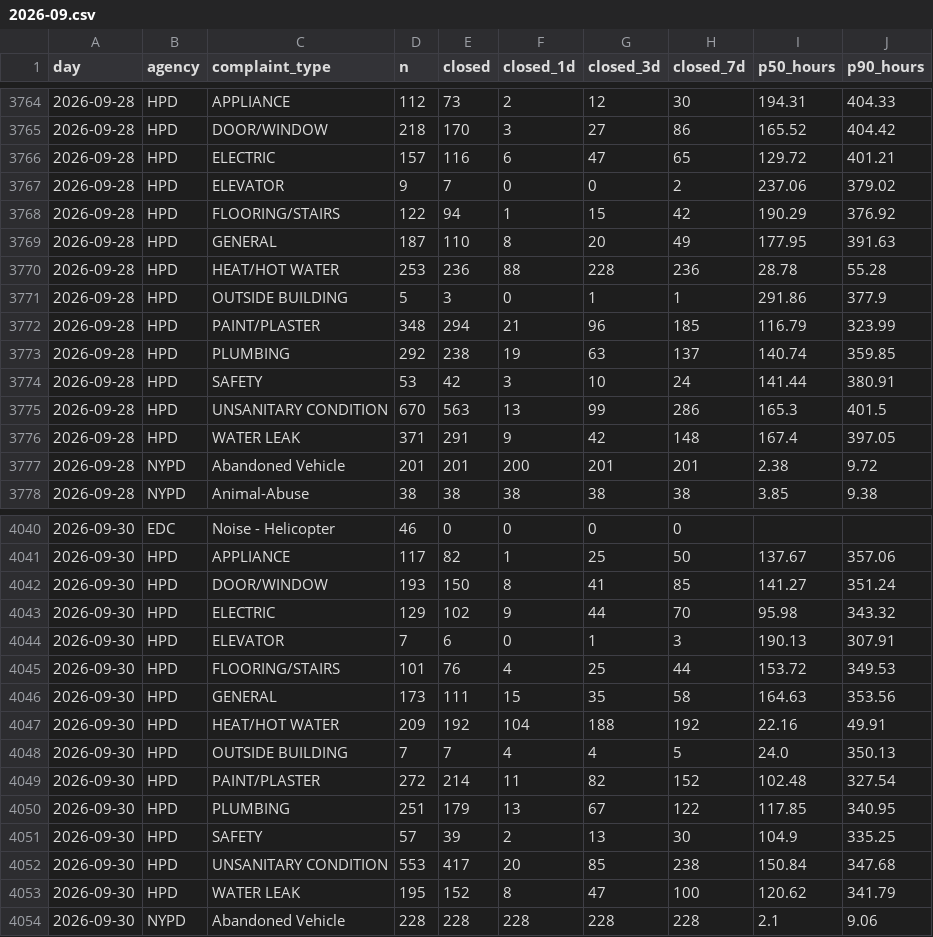
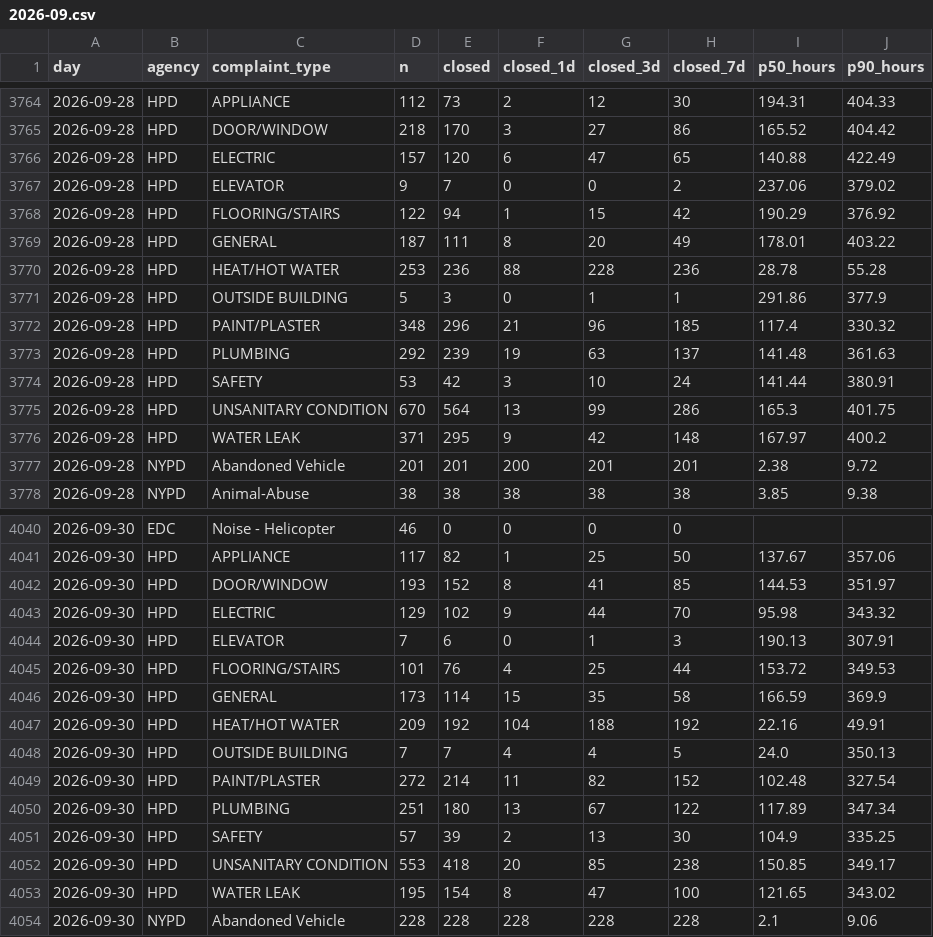
Before and after one commit to AshokReddy010/nyc-311-pulse, a CSV file: data/resolution/2026-09.csv, drawn as a sheet; only a part is shown, gaps mark what is left out; the diff covers the shown part only.

```diff
--- a/data/resolution/2026-09.csv
+++ b/data/resolution/2026-09.csv
@@ -3765,13 +3765,13 @@ day,agency,complaint_type,n,closed,closed_1d,closed_3d,closed_7d,p50_hours,p90_h
 2026-09-28,HPD,DOOR/WINDOW,218,170,3,27,86,165.52,404.42
-2026-09-28,HPD,ELECTRIC,157,116,6,47,65,129.72,401.21
+2026-09-28,HPD,ELECTRIC,157,120,6,47,65,140.88,422.49
 2026-09-28,HPD,ELEVATOR,9,7,0,0,2,237.06,379.02
 2026-09-28,HPD,FLOORING/STAIRS,122,94,1,15,42,190.29,376.92
-2026-09-28,HPD,GENERAL,187,110,8,20,49,177.95,391.63
+2026-09-28,HPD,GENERAL,187,111,8,20,49,178.01,403.22
 2026-09-28,HPD,HEAT/HOT WATER,253,236,88,228,236,28.78,55.28
 2026-09-28,HPD,OUTSIDE BUILDING,5,3,0,1,1,291.86,377.9
-2026-09-28,HPD,PAINT/PLASTER,348,294,21,96,185,116.79,323.99
-2026-09-28,HPD,PLUMBING,292,238,19,63,137,140.74,359.85
+2026-09-28,HPD,PAINT/PLASTER,348,296,21,96,185,117.4,330.32
+2026-09-28,HPD,PLUMBING,292,239,19,63,137,141.48,361.63
 2026-09-28,HPD,SAFETY,53,42,3,10,24,141.44,380.91
-2026-09-28,HPD,UNSANITARY CONDITION,670,563,13,99,286,165.3,401.5
-2026-09-28,HPD,WATER LEAK,371,291,9,42,148,167.4,397.05
+2026-09-28,HPD,UNSANITARY CONDITION,670,564,13,99,286,165.3,401.75
+2026-09-28,HPD,WATER LEAK,371,295,9,42,148,167.97,400.2
 2026-09-28,NYPD,Abandoned Vehicle,201,201,200,201,201,2.38,9.72
@@ -4041,3 +4041,3 @@ day,agency,complaint_type,n,closed,closed_1d,closed_3d,closed_7d,p50_hours,p90_h
 2026-09-30,HPD,APPLIANCE,117,82,1,25,50,137.67,357.06
-2026-09-30,HPD,DOOR/WINDOW,193,150,8,41,85,141.27,351.24
+2026-09-30,HPD,DOOR/WINDOW,193,152,8,41,85,144.53,351.97
 2026-09-30,HPD,ELECTRIC,129,102,9,44,70,95.98,343.32
@@ -4045,3 +4045,3 @@ day,agency,complaint_type,n,closed,closed_1d,closed_3d,closed_7d,p50_hours,p90_h
 2026-09-30,HPD,FLOORING/STAIRS,101,76,4,25,44,153.72,349.53
-2026-09-30,HPD,GENERAL,173,111,15,35,58,164.63,353.56
+2026-09-30,HPD,GENERAL,173,114,15,35,58,166.59,369.9
 2026-09-30,HPD,HEAT/HOT WATER,209,192,104,188,192,22.16,49.91
@@ -4049,6 +4049,6 @@ day,agency,complaint_type,n,closed,closed_1d,closed_3d,closed_7d,p50_hours,p90_h
 2026-09-30,HPD,PAINT/PLASTER,272,214,11,82,152,102.48,327.54
-2026-09-30,HPD,PLUMBING,251,179,13,67,122,117.85,340.95
+2026-09-30,HPD,PLUMBING,251,180,13,67,122,117.89,347.34
 2026-09-30,HPD,SAFETY,57,39,2,13,30,104.9,335.25
-2026-09-30,HPD,UNSANITARY CONDITION,553,417,20,85,238,150.84,347.68
-2026-09-30,HPD,WATER LEAK,195,152,8,47,100,120.62,341.79
+2026-09-30,HPD,UNSANITARY CONDITION,553,418,20,85,238,150.85,349.17
+2026-09-30,HPD,WATER LEAK,195,154,8,47,100,121.65,343.02
 2026-09-30,NYPD,Abandoned Vehicle,228,228,228,228,228,2.1,9.06
```
Also changed, not shown: 35 edited cells elsewhere in this file, 4 other files.
